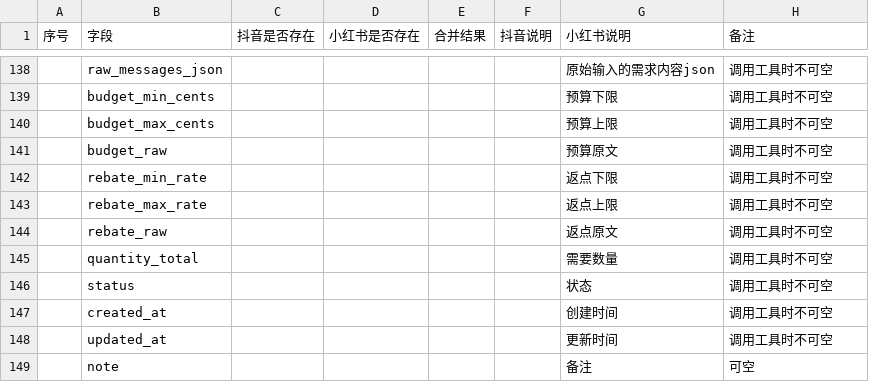
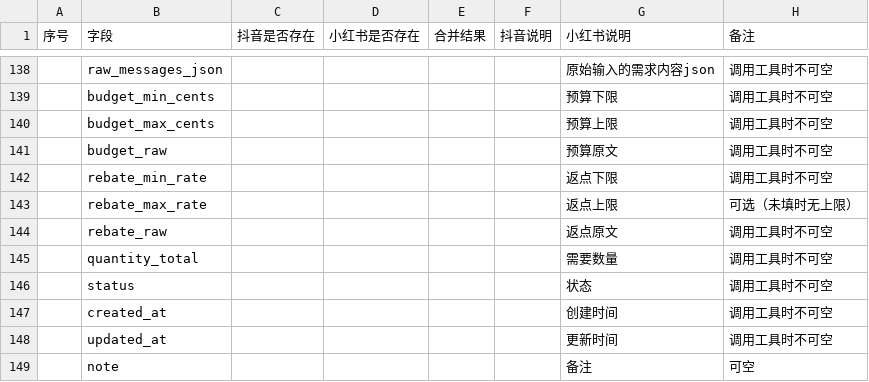
Before and after one commit to jasper11452/YPmcn, a CSV file: YPmcn/skills/media-assistant/references/creator_candidate_pool_schema.csv, drawn as a sheet; only a part is shown, gaps mark what is left out.

```diff
--- a/YPmcn/skills/media-assistant/references/creator_candidate_pool_schema.csv
+++ b/YPmcn/skills/media-assistant/references/creator_candidate_pool_schema.csv
@@ -142,3 +142,3 @@
 ,rebate_min_rate,,,,,返点下限,调用工具时不可空
-,rebate_max_rate,,,,,返点上限,调用工具时不可空
+,rebate_max_rate,,,,,返点上限,可选（未填时无上限）
 ,rebate_raw,,,,,返点原文,调用工具时不可空
```
Also changed, not shown: 13 other files.
